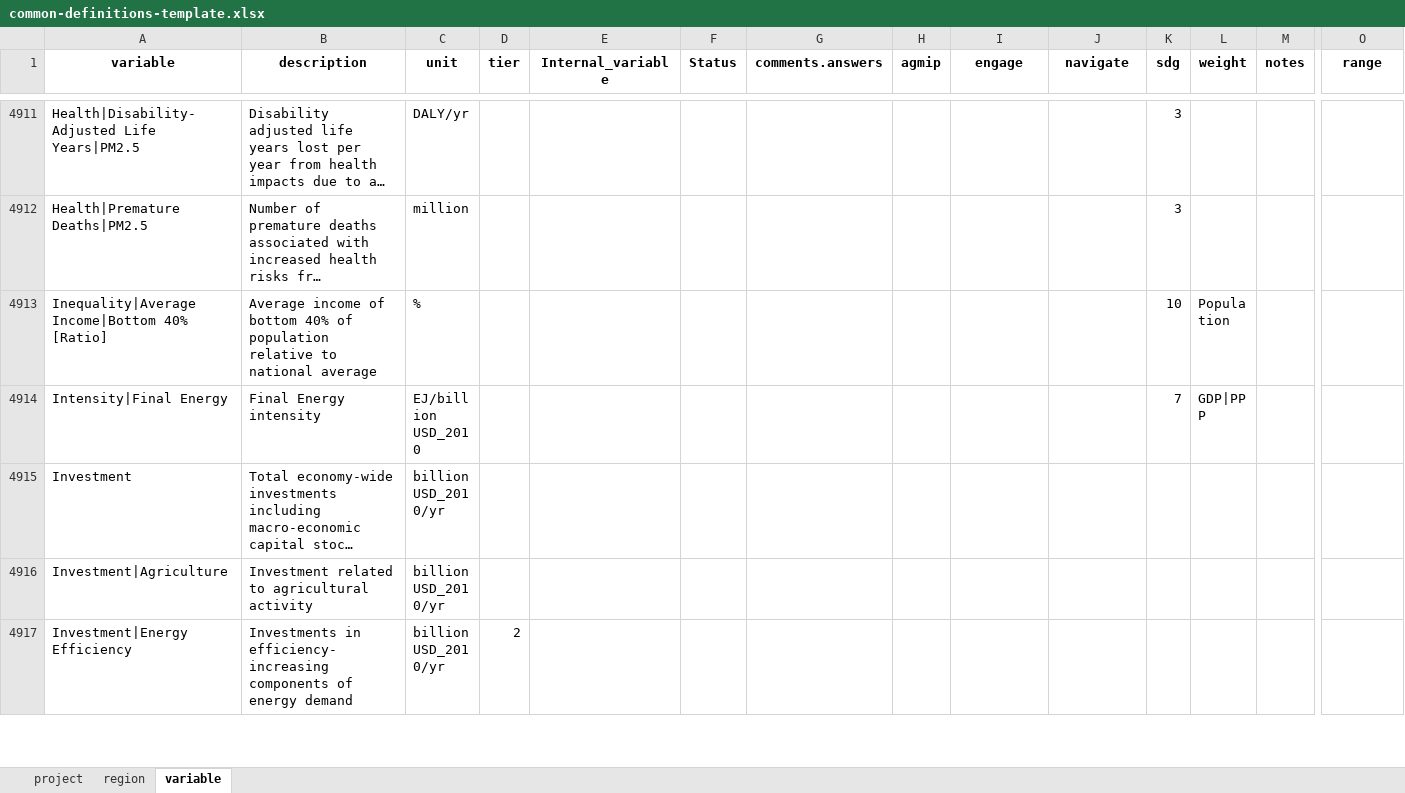
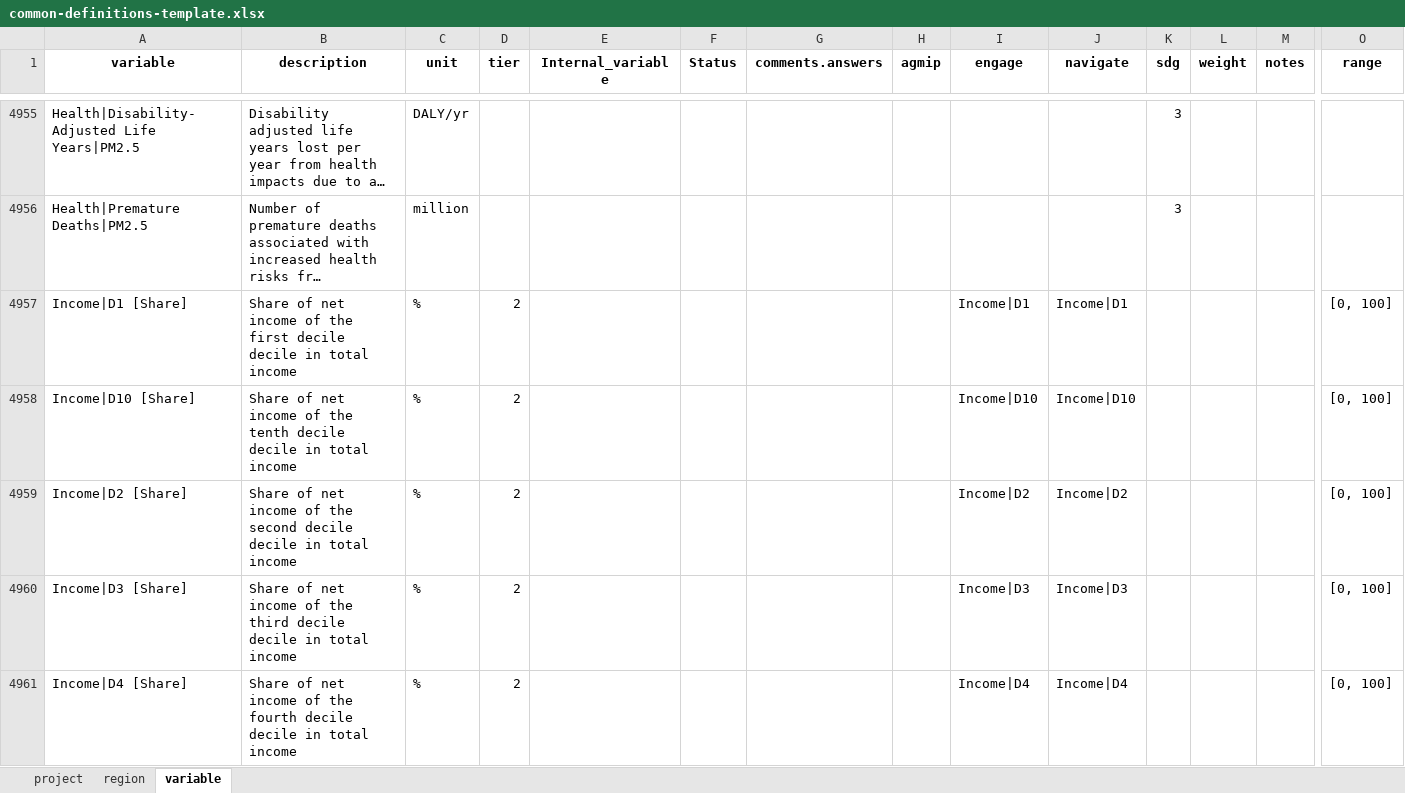
Before and after one commit to GCAM-KAIST/gcamreport-kaist, an Excel workbook: inst/extdata/template/GCAM7.0/common-definitions-template.xlsx, sheet variable, drawn as a sheet; only a part is shown, gaps mark what is left out; the shorter side is filled out with more unchanged rows; long unchanged cells end in …; values as stored, in another font and other column widths than the file's, no borders; rows hold the shown columns only; the diff covers the shown part only; the diff names each change by its address in the sheet, - before the commit and + after, or states it on an @@ line.

```diff
--- a/inst/extdata/template/GCAM7.0/common-definitions-template.xlsx (sheet variable)
+++ b/inst/extdata/template/GCAM7.0/common-definitions-template.xlsx (sheet variable)
+row 4957: Income|D1 [Share] | Share of net income of the first decile decile in total income | % | 2 |  |  |  |  | Income|D1 | Income|D1 |  |  |  | [0, 100]
+row 4958: Income|D10 [Share] | Share of net income of the tenth decile decile in total income | % | 2 |  |  |  |  | Income|D10 | Income|D10 |  |  |  | [0, 100]
+row 4959: Income|D2 [Share] | Share of net income of the second decile decile in total income | % | 2 |  |  |  |  | Income|D2 | Income|D2 |  |  |  | [0, 100]
+row 4960: Income|D3 [Share] | Share of net income of the third decile decile in total income | % | 2 |  |  |  |  | Income|D3 | Income|D3 |  |  |  | [0, 100]
+row 4961: Income|D4 [Share] | Share of net income of the fourth decile decile in total income | % | 2 |  |  |  |  | Income|D4 | Income|D4 |  |  |  | [0, 100]
```
Also changed, not shown: 87 added rows and 67 edited cells elsewhere in this sheet, sheet project, inst/extdata/template/GCAM7.1/common-definitions-template.xlsx, inst/extdata/template/GCAM7.2/common-definitions-template.xlsx, 12 other files.
